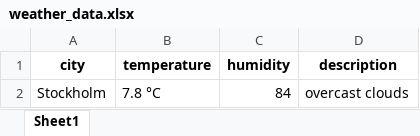
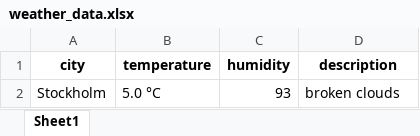
Before and after one commit to sayodd/Projektuppgift, an Excel workbook: weather_data.xlsx, sheet Sheet1, drawn as a sheet; values as stored, in another font and other column widths than the file's, no borders; the diff names each change by its address in the sheet, - before the commit and + after, or states it on an @@ line.

```diff
--- a/weather_data.xlsx (sheet Sheet1)
+++ b/weather_data.xlsx (sheet Sheet1)
-B2 (temperature): 7.8 °C
+B2 (temperature): 5.0 °C
-C2 (humidity): 84
+C2 (humidity): 93
-D2 (description): overcast clouds
+D2 (description): broken clouds
```
Also changed, not shown: 1 other file.
